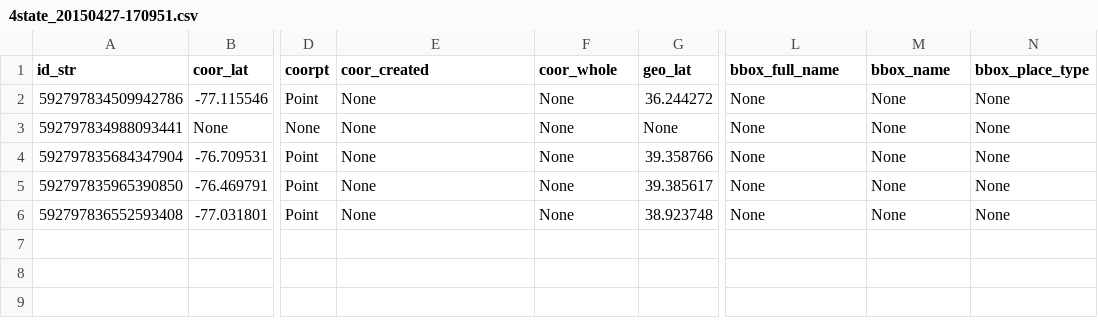
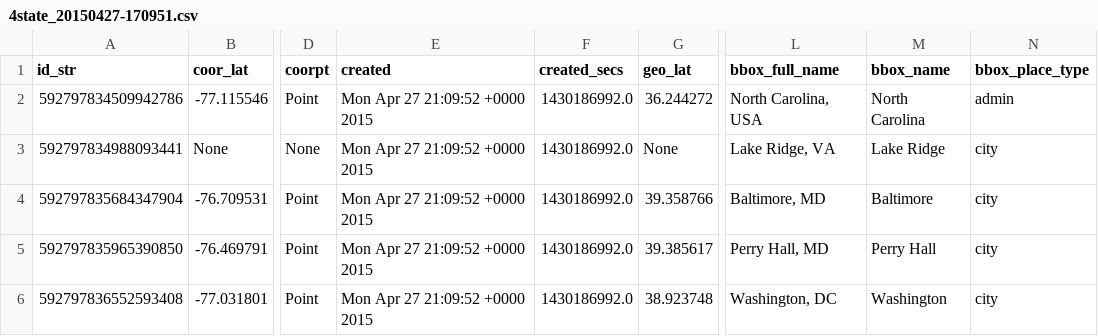
Before and after one commit to GeoBbox/geobbox, a CSV file: analysis/data/csv/micro_sample/4state_20150427-170951.csv, drawn as a sheet; only a part is shown, gaps mark what is left out; the diff names each change by its address in the sheet, - before the commit and + after, or states it on an @@ line.

```diff
--- a/analysis/data/csv/micro_sample/4state_20150427-170951.csv
+++ b/analysis/data/csv/micro_sample/4state_20150427-170951.csv
-E1: coor_created
+E1: created
-F1: coor_whole
+F1: created_secs
-E2:E6 (created): None
+E2:E6 (created): Mon Apr 27 21:09:52 +0000 2015
-F2:F6 (created_secs): None
+F2:F6 (created_secs): 1430186992.0
-L2 (bbox_full_name): None
+L2 (bbox_full_name): North Carolina, USA
-M2 (bbox_name): None
+M2 (bbox_name): North Carolina
-N2 (bbox_place_type): None
+N2 (bbox_place_type): admin
-L3 (bbox_full_name): None
+L3 (bbox_full_name): Lake Ridge, VA
-M3 (bbox_name): None
+M3 (bbox_name): Lake Ridge
-N3:N6 (bbox_place_type): None
+N3:N6 (bbox_place_type): city
-L4 (bbox_full_name): None
+L4 (bbox_full_name): Baltimore, MD
-M4 (bbox_name): None
+M4 (bbox_name): Baltimore
-L5 (bbox_full_name): None
+L5 (bbox_full_name): Perry Hall, MD
-M5 (bbox_name): None
+M5 (bbox_name): Perry Hall
-L6 (bbox_full_name): None
+L6 (bbox_full_name): Washington, DC
-M6 (bbox_name): None
+M6 (bbox_name): Washington
```
Also changed, not shown: analysis/data/csv/micro_sample/4state_20150427-175929.csv, analysis/data/csv/micro_sample/4state_20150427-183551.csv, 1 other file.
